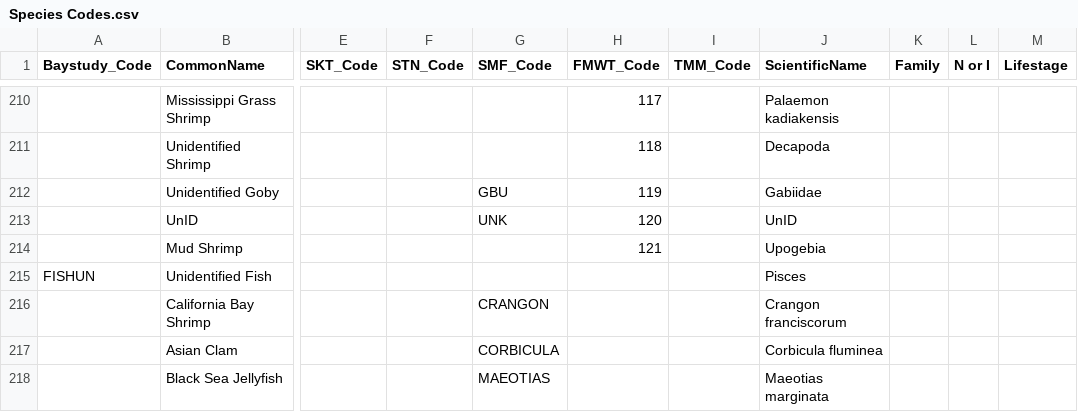
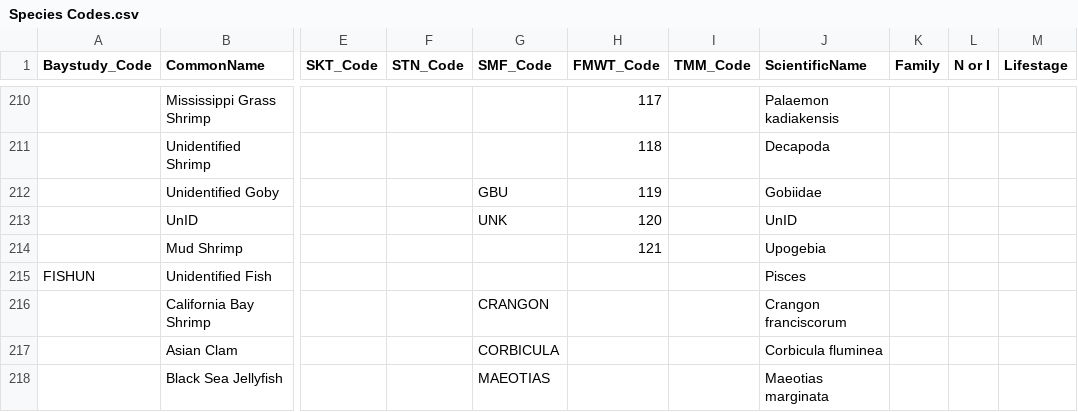
Before and after one commit to sbashevkin/LTMRdata, a CSV file: data-raw/Species Codes.csv, drawn as a sheet; only a part is shown, gaps mark what is left out; the diff names each change by its address in the sheet, - before the commit and + after, or states it on an @@ line.

```diff
--- a/data-raw/Species Codes.csv
+++ b/data-raw/Species Codes.csv
-J212 (ScientificName): Gabiidae
+J212 (ScientificName): Gobiidae
```
Also changed, not shown: 10 other files.
